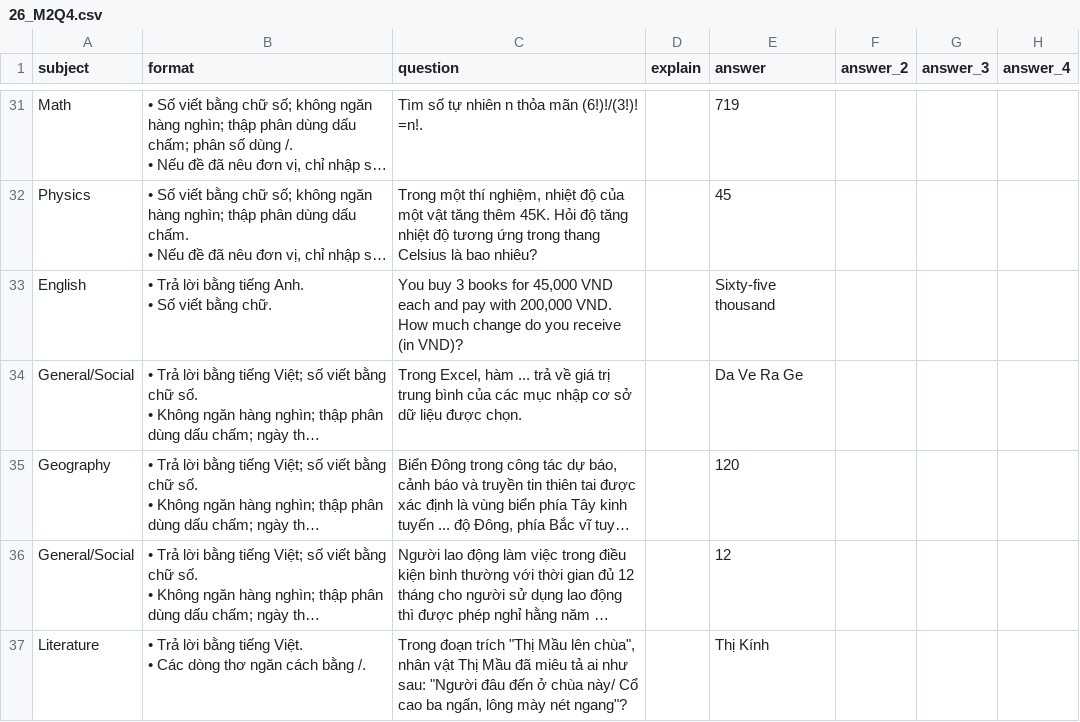
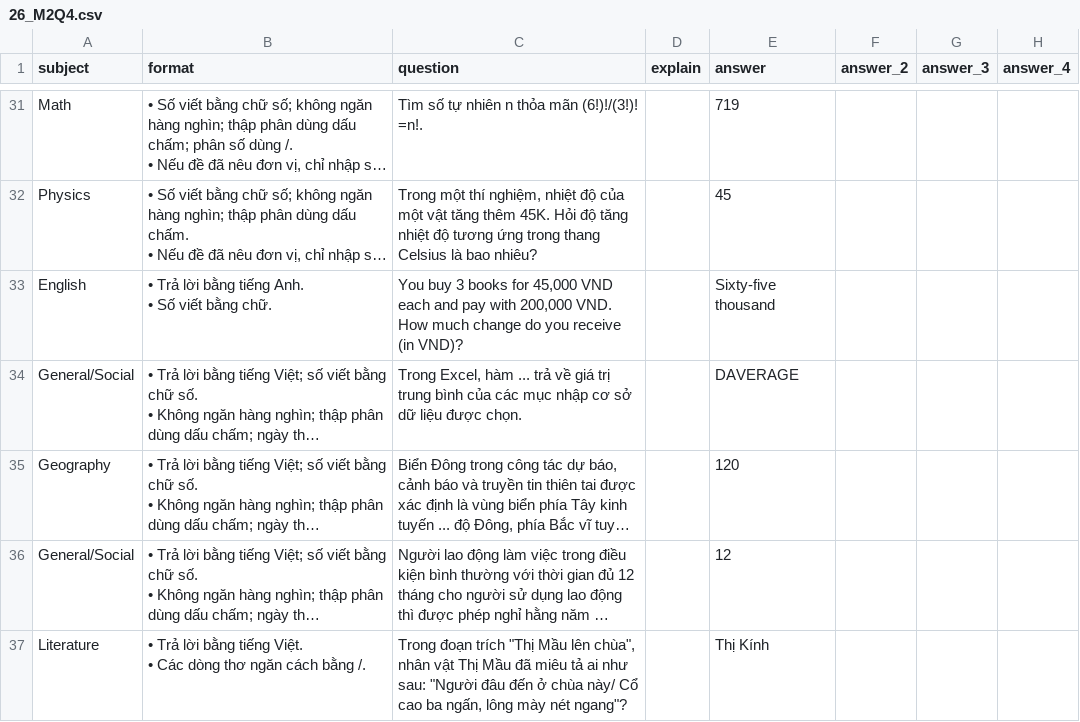
Before and after one commit to G2N1ghtz/Quiz-Room, a CSV file: banks/26_M2Q4.csv, drawn as a sheet; only a part is shown, gaps mark what is left out; long unchanged cells end in …; the diff names each change by its address in the sheet, - before the commit and + after, or states it on an @@ line.

```diff
--- a/banks/26_M2Q4.csv
+++ b/banks/26_M2Q4.csv
-E34 (answer): Da Ve Ra Ge
+E34 (answer): DAVERAGE
```
Also changed, not shown: banks/21_M1Q1.csv, banks/21_M3Q2.csv, 11 other files.
